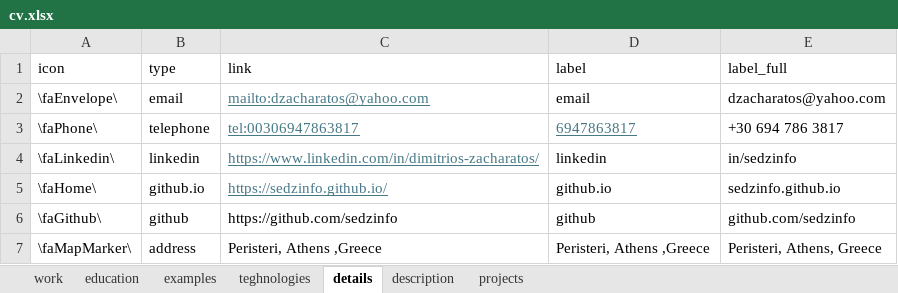
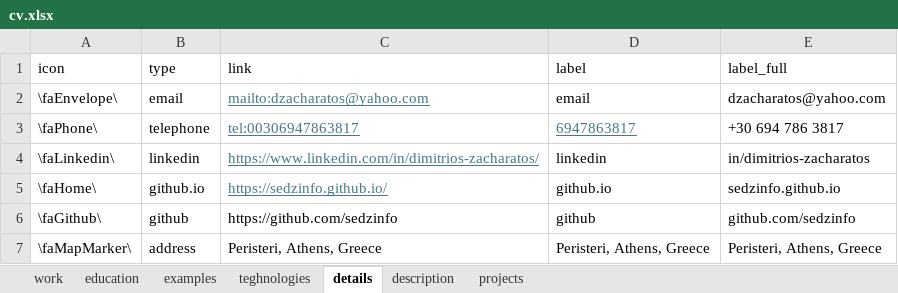
Before and after one commit to sedzinfo/cv, an Excel workbook: cv.xlsx, sheet details, drawn as a sheet; values as stored, in another font and other column widths than the file's, no borders; the diff names each change by its address in the sheet, - before the commit and + after, or states it on an @@ line.

```diff
--- a/cv.xlsx (sheet details)
+++ b/cv.xlsx (sheet details)
-E4 (label_full): in/sedzinfo
+E4 (label_full): in/dimitrios-zacharatos
-C7 (link): Peristeri, Athens ,Greece
+C7 (link): Peristeri, Athens, Greece
-D7 (label): Peristeri, Athens ,Greece
+D7 (label): Peristeri, Athens, Greece
```
Also changed, not shown: sheet examples, sheet work, sheet projects, sheet education.
